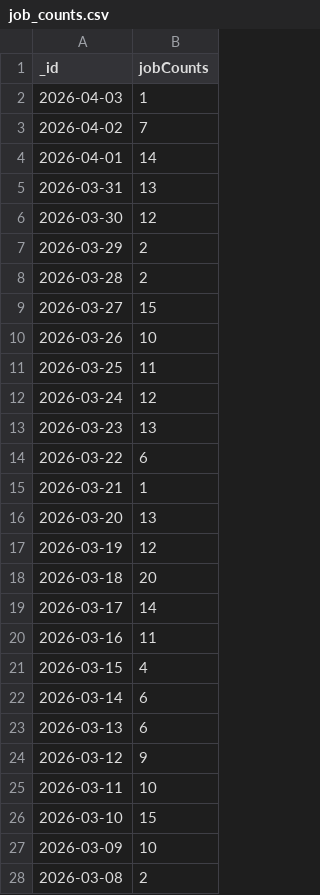
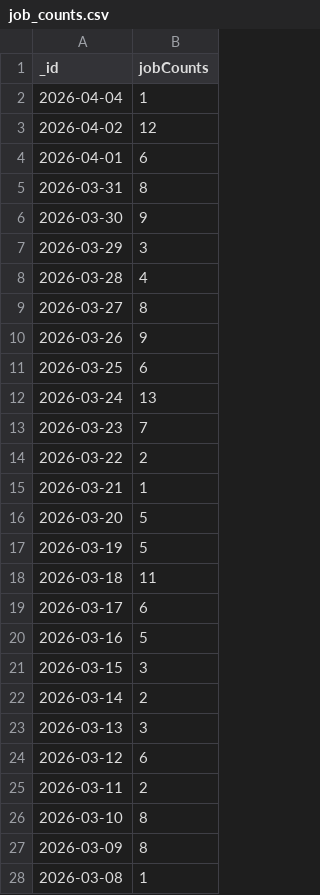
Before and after one commit to Phamminh2012/Data-Engineering-project, a CSV file: dags/job_counts.csv, drawn as a sheet; only a part is shown; the diff covers the shown part only.

```diff
--- a/dags/job_counts.csv
+++ b/dags/job_counts.csv
@@ -1,28 +1,28 @@
 _id,jobCounts
-2026-04-03,1
-2026-04-02,7
-2026-04-01,14
-2026-03-31,13
-2026-03-30,12
-2026-03-29,2
-2026-03-28,2
-2026-03-27,15
-2026-03-26,10
-2026-03-25,11
-2026-03-24,12
-2026-03-23,13
-2026-03-22,6
+2026-04-04,1
+2026-04-02,12
+2026-04-01,6
+2026-03-31,8
+2026-03-30,9
+2026-03-29,3
+2026-03-28,4
+2026-03-27,8
+2026-03-26,9
+2026-03-25,6
+2026-03-24,13
+2026-03-23,7
+2026-03-22,2
 2026-03-21,1
-2026-03-20,13
-2026-03-19,12
-2026-03-18,20
-2026-03-17,14
-2026-03-16,11
-2026-03-15,4
-2026-03-14,6
-2026-03-13,6
-2026-03-12,9
-2026-03-11,10
-2026-03-10,15
-2026-03-09,10
-2026-03-08,2
+2026-03-20,5
+2026-03-19,5
+2026-03-18,11
+2026-03-17,6
+2026-03-16,5
+2026-03-15,3
+2026-03-14,2
+2026-03-13,3
+2026-03-12,6
+2026-03-11,2
+2026-03-10,8
+2026-03-09,8
+2026-03-08,1
```
Also changed, not shown: 16 removed rows and 11 edited cells elsewhere in this file, dags/job_description_word_freq.csv, dags/top_skills.csv, 11 other files.
